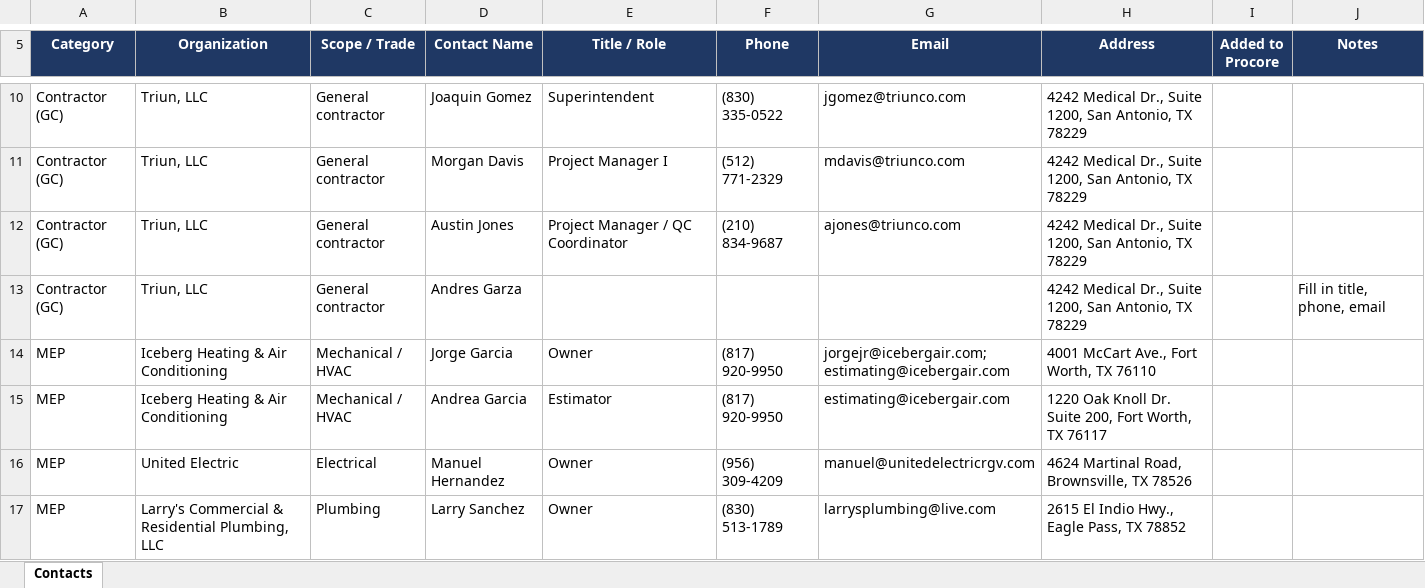
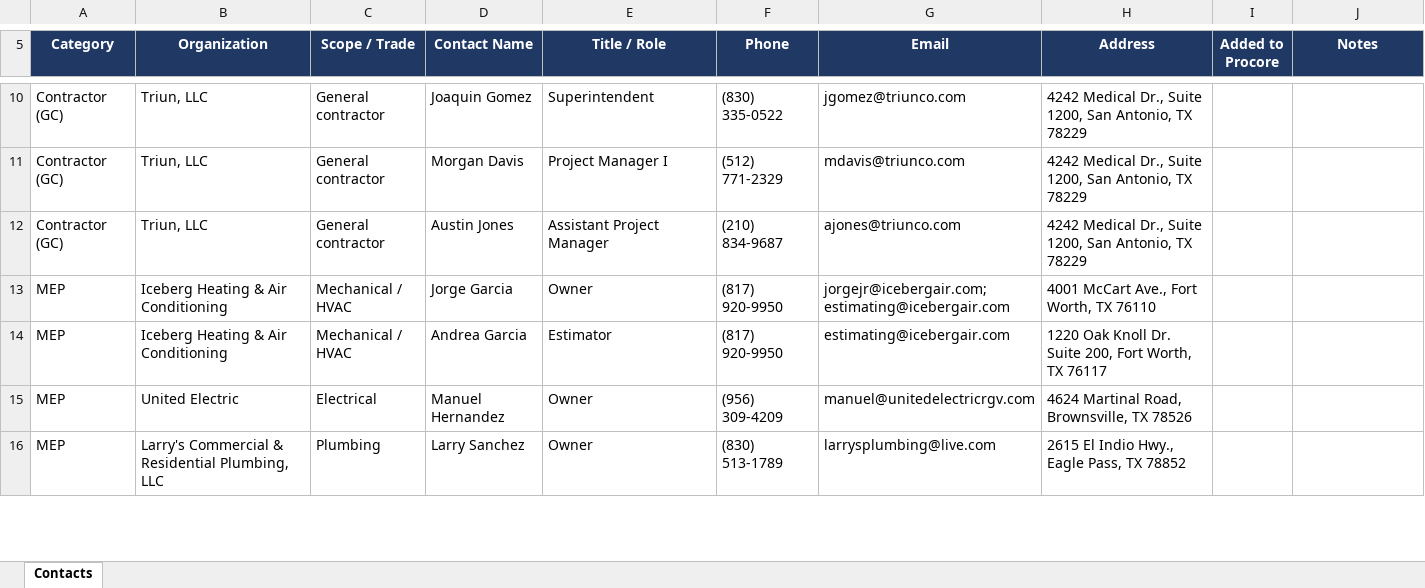
Before and after one commit to SH0T250/h2sep-checklist, an Excel workbook: docs/H2SEP-PhII_Contact-List_2026-08-14.xlsx, sheet Contacts, drawn as a sheet; only a part is shown, gaps mark what is left out; values as stored, in another font and other column widths than the file's, no borders; conditional formats and table styles not drawn; the diff names each change by its address in the sheet, - before the commit and + after, or states it on an @@ line.

```diff
--- a/docs/H2SEP-PhII_Contact-List_2026-08-14.xlsx (sheet Contacts)
+++ b/docs/H2SEP-PhII_Contact-List_2026-08-14.xlsx (sheet Contacts)
-E12 (Title / Role): Project Manager / QC Coordinator
+E12 (Title / Role): Assistant Project Manager
-row 13: Contractor (GC) | Triun, LLC | General contractor | Andres Garza |  |  |  | 4242 Medical Dr., Suite 1200, San Antonio, TX 78229 |  | Fill in title, phone, email
```
